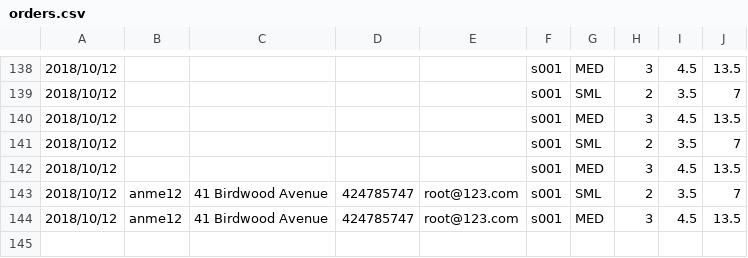
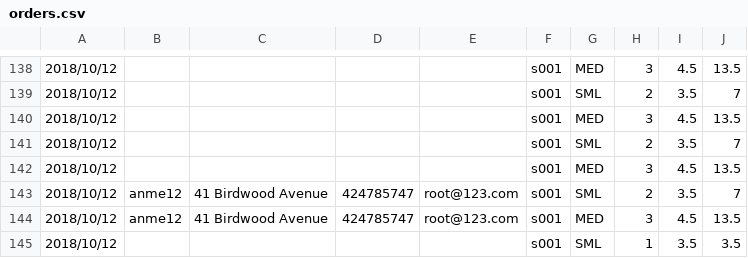
Before and after one commit to BBBBBwen/wp, a CSV file: a3/orders.csv, drawn as a sheet; only a part is shown, gaps mark what is left out; the diff names each change by its address in the sheet, - before the commit and + after, or states it on an @@ line.

```diff
--- a/a3/orders.csv
+++ b/a3/orders.csv
+row 145: 2018/10/12 |  |  |  |  | s001 | SML | 1 | 3.5 | 3.5
```
Also changed, not shown: 2 other files.
